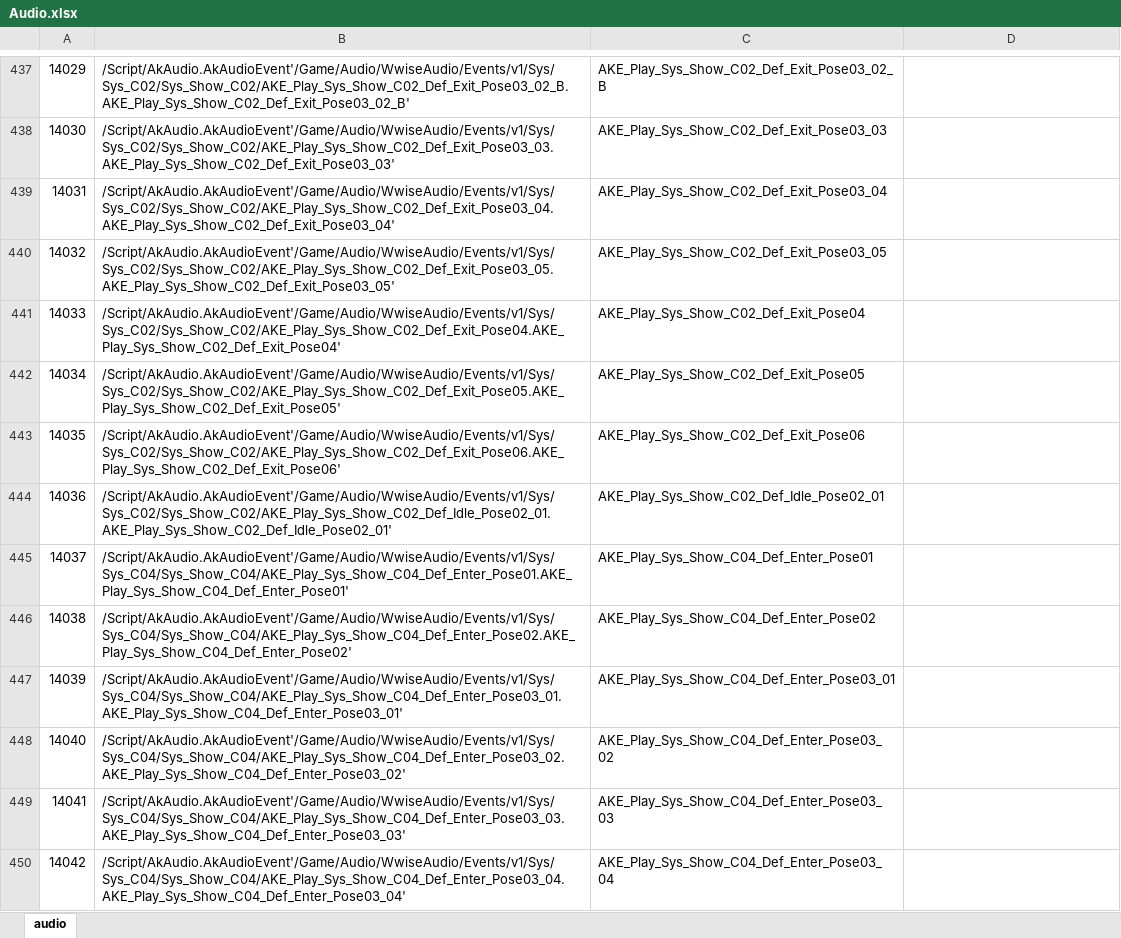
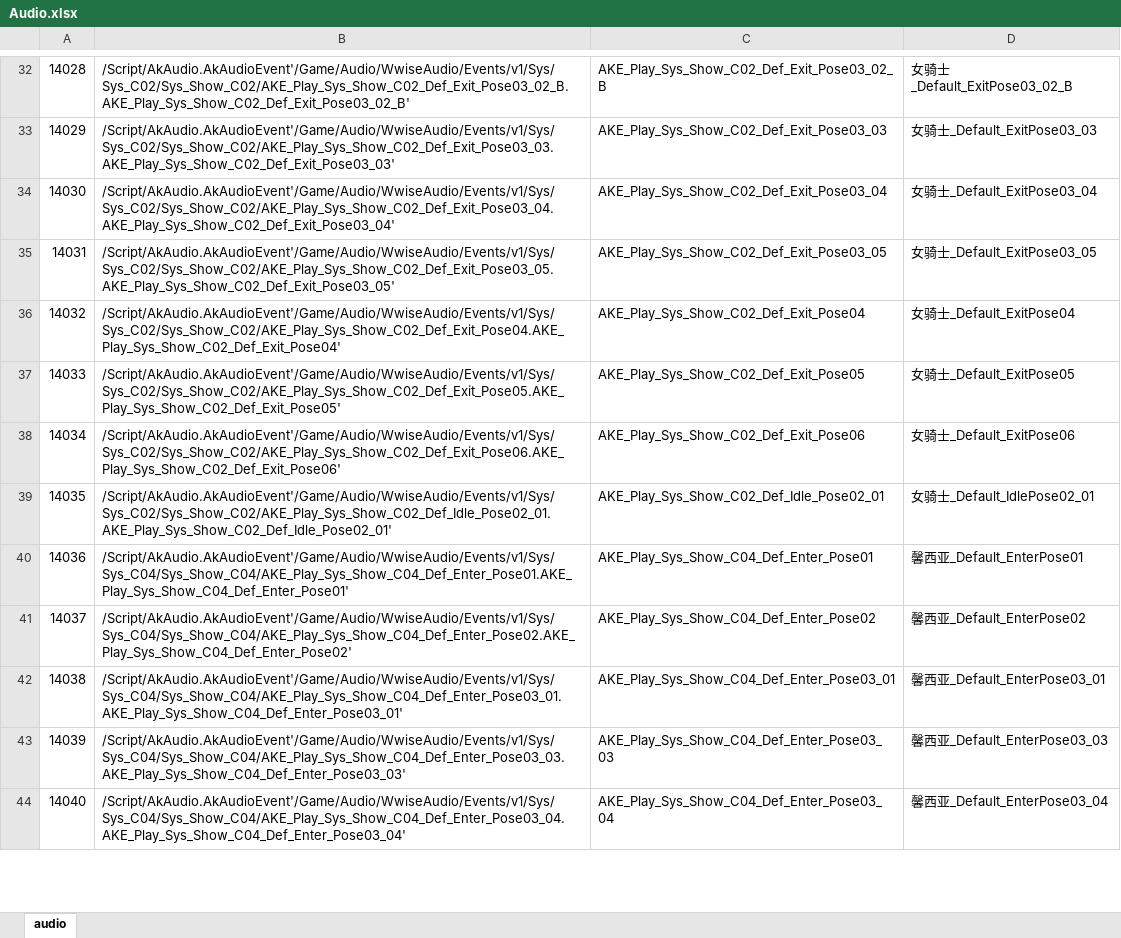
Before and after one commit to ayahuasca09/ayahuasca, an Excel workbook: module/ue/ue_ID表生成/Audio.xlsx, sheet audio, drawn as a sheet; only a part is shown, gaps mark what is left out; values as stored, in another font and other column widths than the file's, no borders; removed rows and columns are numbered as before the commit, all else as after; the diff covers the shown part only; the diff names each change by its address in the sheet, - before the commit and + after, or states it on an @@ line.

Commit message:
wwise属性自动配置——媒体资源重命名

```diff
--- a/module/ue/ue_ID表生成/Audio.xlsx (sheet audio)
+++ b/module/ue/ue_ID表生成/Audio.xlsx (sheet audio)
@@ column A renumbered between rows 14 and 92 @@
-D32: (empty)
+D32: 女骑士_Default_ExitPose03_02_B
-D33: (empty)
+D33: 女骑士_Default_ExitPose03_03
-D34: (empty)
+D34: 女骑士_Default_ExitPose03_04
-D35: (empty)
+D35: 女骑士_Default_ExitPose03_05
-D36: (empty)
+D36: 女骑士_Default_ExitPose04
-D37: (empty)
+D37: 女骑士_Default_ExitPose05
-D38: (empty)
+D38: 女骑士_Default_ExitPose06
-D39: (empty)
+D39: 女骑士_Default_IdlePose02_01
-D40: (empty)
+D40: 馨西亚_Default_EnterPose01
-D41: (empty)
+D41: 馨西亚_Default_EnterPose02
-D42: (empty)
+D42: 馨西亚_Default_EnterPose03_01
-row 448: 14040 | /Script/AkAudio.AkAudioEvent'/Game/Audio/WwiseAudio/Events/v1/Sys/Sys_C04/Sys_Show_C04/AKE_Play_Sys_Show_C04_Def_Enter_Pose03_02.AKE_Play_Sys_Show_C04_Def_Enter_Pose03_02' | AKE_Play_Sys_Show_C04_Def_Enter_Pose03_02
-D43: (empty)
+D43: 馨西亚_Default_EnterPose03_03
-D44: (empty)
+D44: 馨西亚_Default_EnterPose03_04
```
Also changed, not shown: 1 added row, 406 removed rows and 75 edited cells elsewhere in this sheet, 7 other files.
